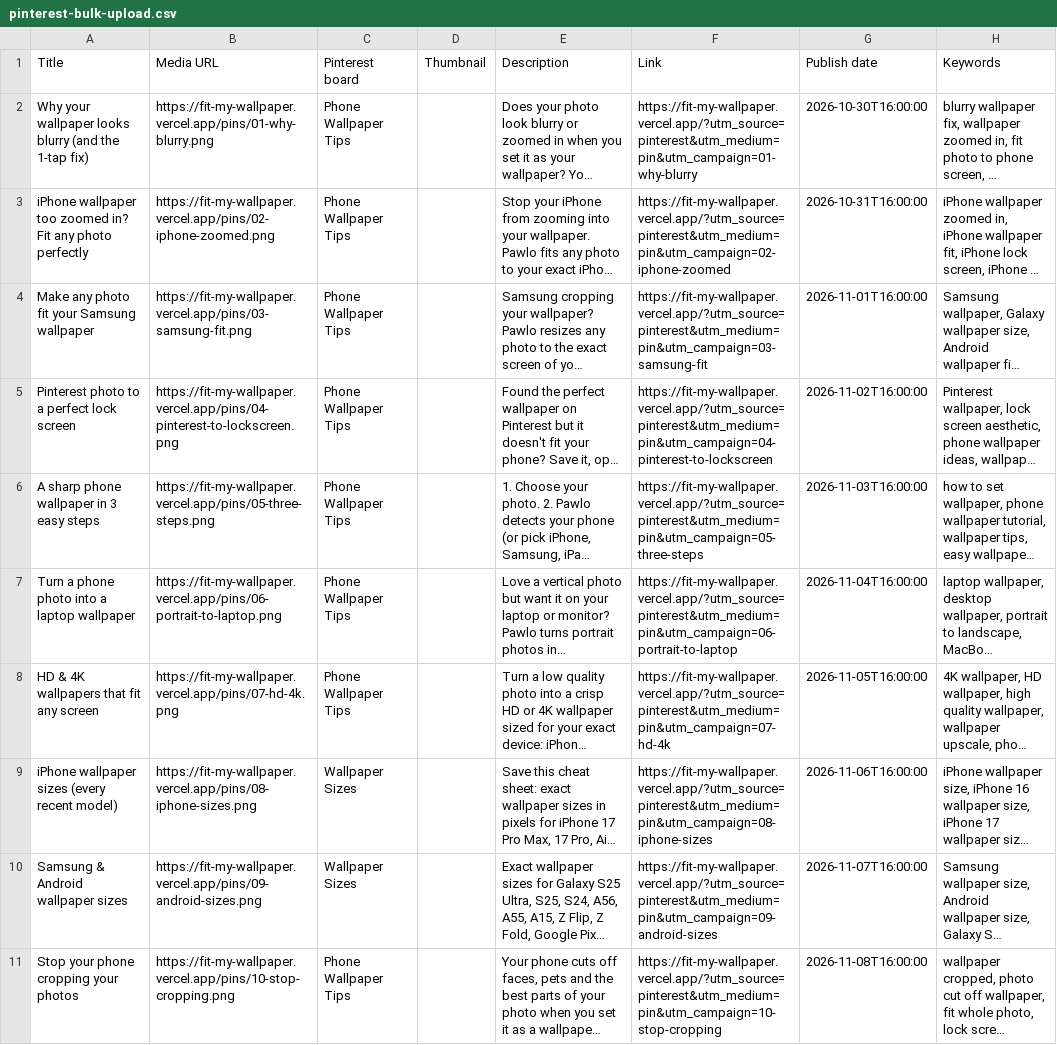
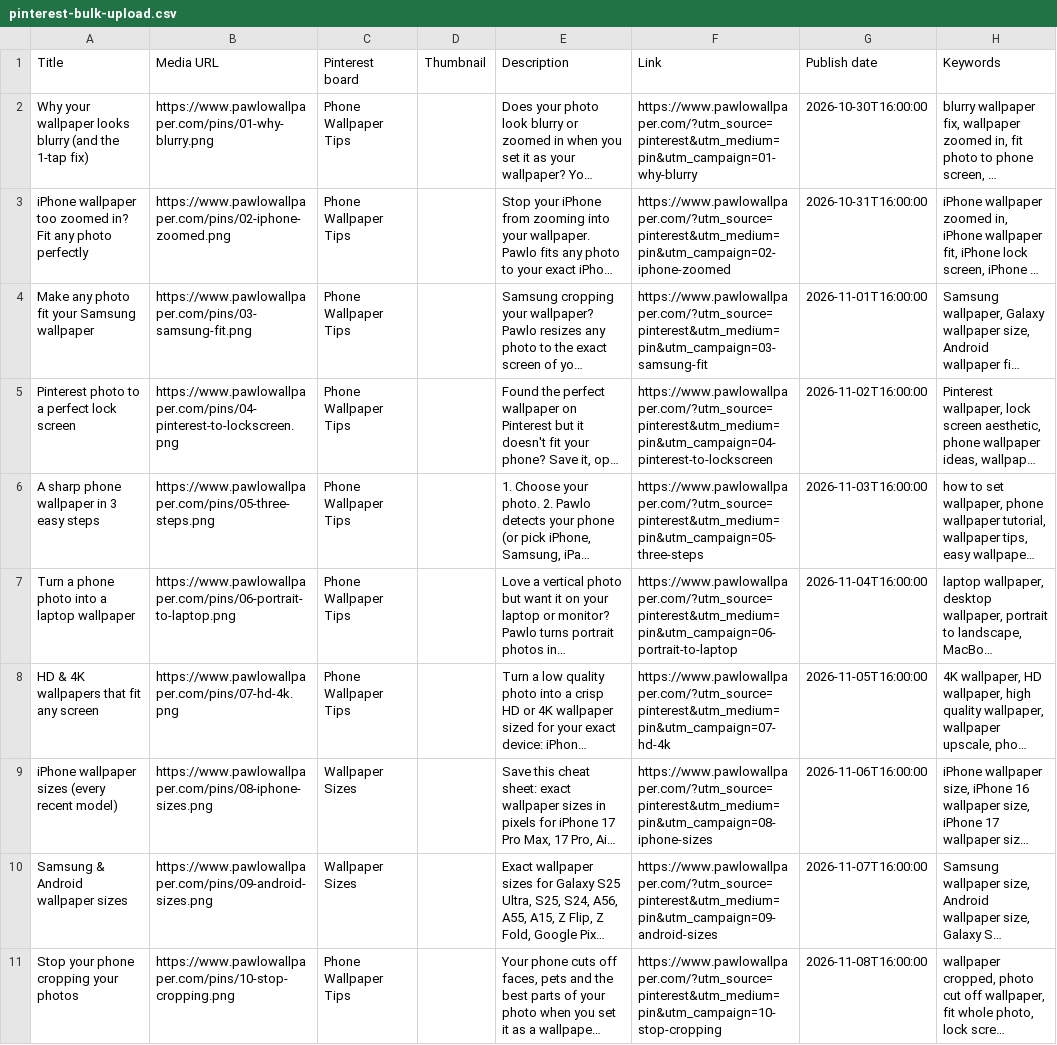
Before and after one commit to omoarras/fitmywallpaper, a CSV file: public/pins/pinterest-bulk-upload.csv, drawn as a sheet; long unchanged cells end in …; the diff names each change by its address in the sheet, - before the commit and + after, or states it on an @@ line.

```diff
--- a/public/pins/pinterest-bulk-upload.csv
+++ b/public/pins/pinterest-bulk-upload.csv
-B2 (Media URL): https://fit-my-wallpaper.vercel.app/pins/01-why-blurry.png
+B2 (Media URL): https://www.pawlowallpaper.com/pins/01-why-blurry.png
-F2 (Link): https://fit-my-wallpaper.vercel.app/?utm_source=pinterest&utm_medium=pin&utm_campaign=01-why-blurry
+F2 (Link): https://www.pawlowallpaper.com/?utm_source=pinterest&utm_medium=pin&utm_campaign=01-why-blurry
-B3 (Media URL): https://fit-my-wallpaper.vercel.app/pins/02-iphone-zoomed.png
+B3 (Media URL): https://www.pawlowallpaper.com/pins/02-iphone-zoomed.png
-F3 (Link): https://fit-my-wallpaper.vercel.app/?utm_source=pinterest&utm_medium=pin&utm_campaign=02-iphone-zoomed
+F3 (Link): https://www.pawlowallpaper.com/?utm_source=pinterest&utm_medium=pin&utm_campaign=02-iphone-zoomed
-B4 (Media URL): https://fit-my-wallpaper.vercel.app/pins/03-samsung-fit.png
+B4 (Media URL): https://www.pawlowallpaper.com/pins/03-samsung-fit.png
-F4 (Link): https://fit-my-wallpaper.vercel.app/?utm_source=pinterest&utm_medium=pin&utm_campaign=03-samsung-fit
+F4 (Link): https://www.pawlowallpaper.com/?utm_source=pinterest&utm_medium=pin&utm_campaign=03-samsung-fit
-B5 (Media URL): https://fit-my-wallpaper.vercel.app/pins/04-pinterest-to-lockscreen.png
+B5 (Media URL): https://www.pawlowallpaper.com/pins/04-pinterest-to-lockscreen.png
-F5 (Link): https://fit-my-wallpaper.vercel.app/?utm_source=pinterest&utm_medium=pin&utm_campaign=04-pinterest-to-lockscreen
+F5 (Link): https://www.pawlowallpaper.com/?utm_source=pinterest&utm_medium=pin&utm_campaign=04-pinterest-to-lockscreen
-B6 (Media URL): https://fit-my-wallpaper.vercel.app/pins/05-three-steps.png
+B6 (Media URL): https://www.pawlowallpaper.com/pins/05-three-steps.png
-F6 (Link): https://fit-my-wallpaper.vercel.app/?utm_source=pinterest&utm_medium=pin&utm_campaign=05-three-steps
+F6 (Link): https://www.pawlowallpaper.com/?utm_source=pinterest&utm_medium=pin&utm_campaign=05-three-steps
-B7 (Media URL): https://fit-my-wallpaper.vercel.app/pins/06-portrait-to-laptop.png
+B7 (Media URL): https://www.pawlowallpaper.com/pins/06-portrait-to-laptop.png
-F7 (Link): https://fit-my-wallpaper.vercel.app/?utm_source=pinterest&utm_medium=pin&utm_campaign=06-portrait-to-laptop
+F7 (Link): https://www.pawlowallpaper.com/?utm_source=pinterest&utm_medium=pin&utm_campaign=06-portrait-to-laptop
-B8 (Media URL): https://fit-my-wallpaper.vercel.app/pins/07-hd-4k.png
+B8 (Media URL): https://www.pawlowallpaper.com/pins/07-hd-4k.png
-F8 (Link): https://fit-my-wallpaper.vercel.app/?utm_source=pinterest&utm_medium=pin&utm_campaign=07-hd-4k
+F8 (Link): https://www.pawlowallpaper.com/?utm_source=pinterest&utm_medium=pin&utm_campaign=07-hd-4k
-B9 (Media URL): https://fit-my-wallpaper.vercel.app/pins/08-iphone-sizes.png
+B9 (Media URL): https://www.pawlowallpaper.com/pins/08-iphone-sizes.png
-F9 (Link): https://fit-my-wallpaper.vercel.app/?utm_source=pinterest&utm_medium=pin&utm_campaign=08-iphone-sizes
+F9 (Link): https://www.pawlowallpaper.com/?utm_source=pinterest&utm_medium=pin&utm_campaign=08-iphone-sizes
-B10 (Media URL): https://fit-my-wallpaper.vercel.app/pins/09-android-sizes.png
+B10 (Media URL): https://www.pawlowallpaper.com/pins/09-android-sizes.png
-F10 (Link): https://fit-my-wallpaper.vercel.app/?utm_source=pinterest&utm_medium=pin&utm_campaign=09-android-sizes
+F10 (Link): https://www.pawlowallpaper.com/?utm_source=pinterest&utm_medium=pin&utm_campaign=09-android-sizes
-B11 (Media URL): https://fit-my-wallpaper.vercel.app/pins/10-stop-cropping.png
+B11 (Media URL): https://www.pawlowallpaper.com/pins/10-stop-cropping.png
-F11 (Link): https://fit-my-wallpaper.vercel.app/?utm_source=pinterest&utm_medium=pin&utm_campaign=10-stop-cropping
+F11 (Link): https://www.pawlowallpaper.com/?utm_source=pinterest&utm_medium=pin&utm_campaign=10-stop-cropping
```
Also changed, not shown: 5 other files.
